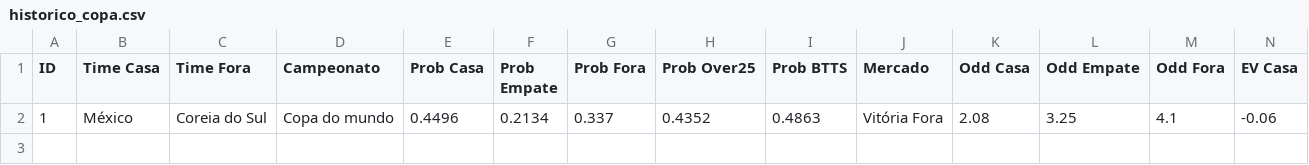
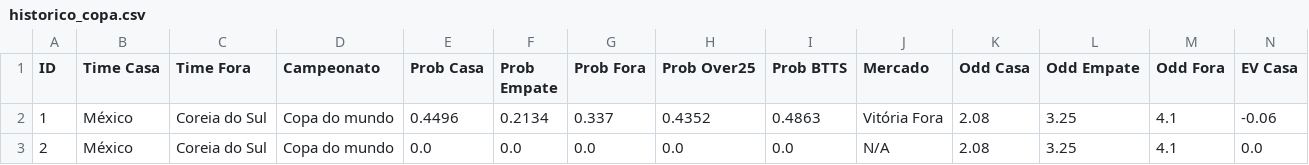
Before and after one commit to Sabonete190/bot-copa-do-mundo, a CSV file: historico_copa.csv, drawn as a sheet; only a part is shown; rows hold the shown columns only; the diff names each change by its address in the sheet, - before the commit and + after, or states it on an @@ line.

Commit message:
Atualizando historico_copa.csv

```diff
--- a/historico_copa.csv
+++ b/historico_copa.csv
+row 3: 2 | México | Coreia do Sul | Copa do mundo | 0.0 | 0.0 | 0.0 | 0.0 | 0.0 | N/A | 2.08 | 3.25 | 4.1 | 0.0
```
